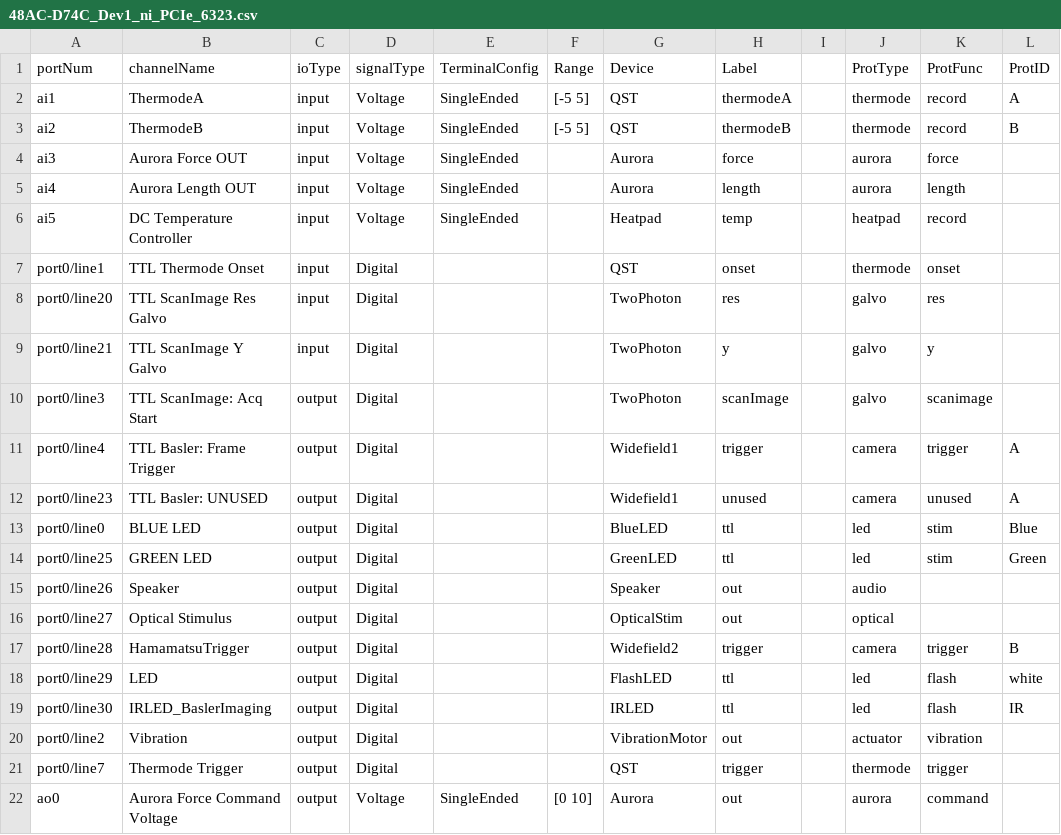
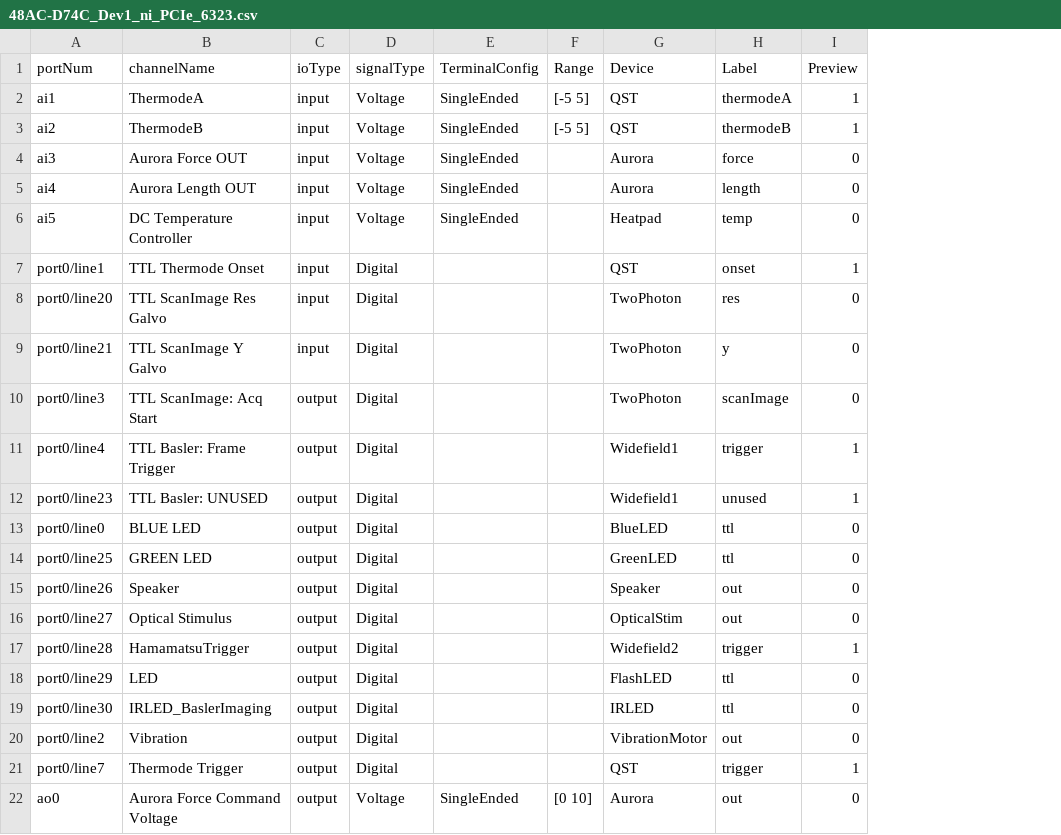
Before and after one commit to DavidLucha/StimControl, a CSV file: config/component_params/48AC-D74C_Dev1_ni_PCIe_6323.csv, drawn as a sheet; removed rows and columns are numbered as before the commit, all else as after; the diff names each change by its address in the sheet, - before the commit and + after, or states it on an @@ line.

Commit message:
add channel select for DAQ preview

```diff
--- a/config/component_params/48AC-D74C_Dev1_ni_PCIe_6323.csv
+++ b/config/component_params/48AC-D74C_Dev1_ni_PCIe_6323.csv
-column I, empty
-column J (ProtType), rows 2-22: thermode | thermode | aurora | aurora | heatpad | thermode | galvo | galvo | galvo | camera | camera | led | led | audio | optical | camera | led | led | actuator | thermode | aurora
-column K (ProtFunc), rows 2-22: record | record | force | length | record | onset | res | y | scanimage | trigger | unused | stim | stim |  |  | trigger | flash | flash | vibration | trigger | command
-column L (ProtID), rows 2-19: A | B |  |  |  |  |  |  |  | A | A | Blue | Green |  |  | B | white | IR
+column I (Preview), rows 2-22: 1 | 1 | 0 | 0 | 0 | 1 | 0 | 0 | 0 | 1 | 1 | 0 | 0 | 0 | 0 | 1 | 0 | 0 | 0 | 1 | 0
```
Also changed, not shown: 3 other files.
